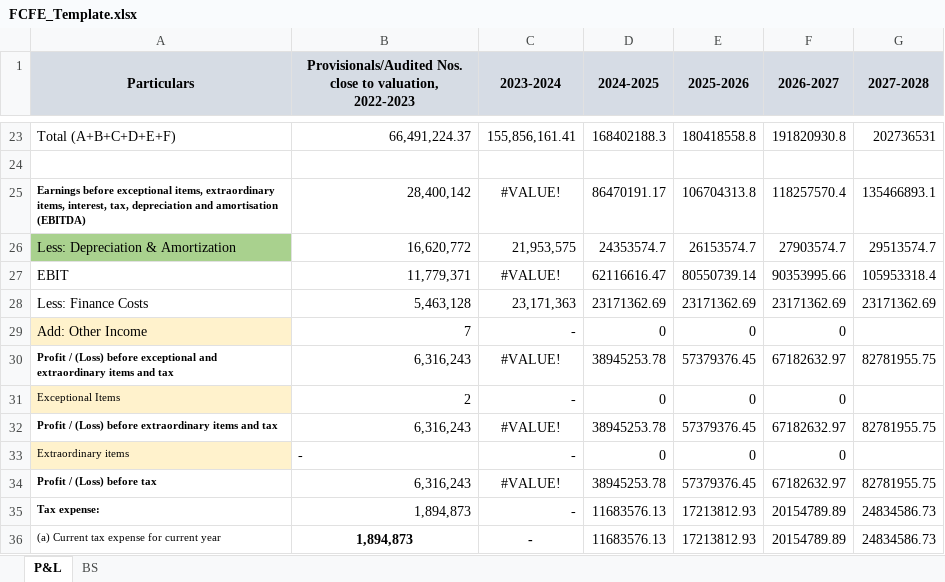
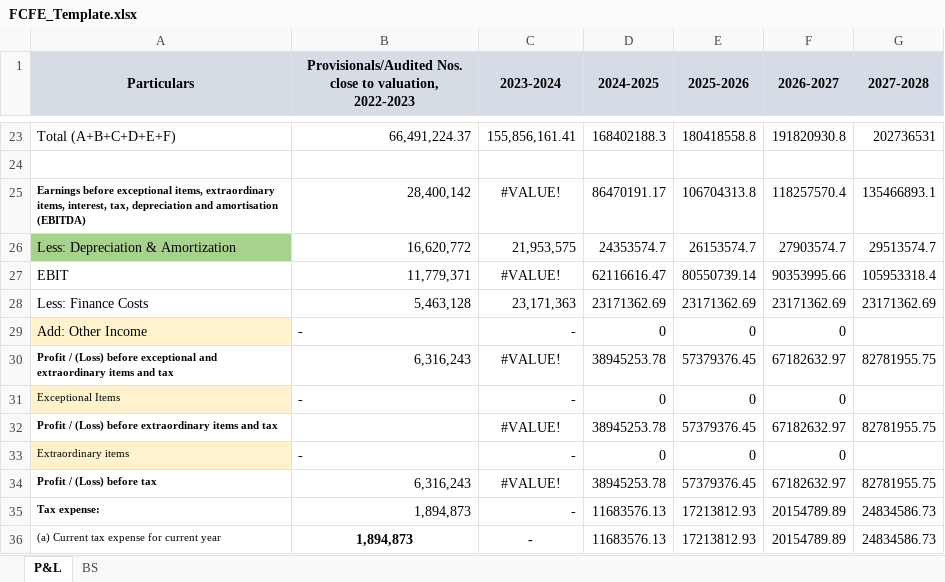
Before and after one commit to nitishinstaevaluate/temp-be, an Excel workbook: uploads/FCFE_Template.xlsx, sheet P&L, drawn as a sheet; only a part is shown, gaps mark what is left out; values as stored, in another font and other column widths than the file's, no borders; the diff names each change by its address in the sheet, - before the commit and + after, or states it on an @@ line.

```diff
--- a/uploads/FCFE_Template.xlsx (sheet P&L)
+++ b/uploads/FCFE_Template.xlsx (sheet P&L)
-B29: 7
+B29: -
-B31: 2
+B31: -
-B32: 6,316,243
+B32: (empty)
```
Also changed, not shown: 3 other files.
